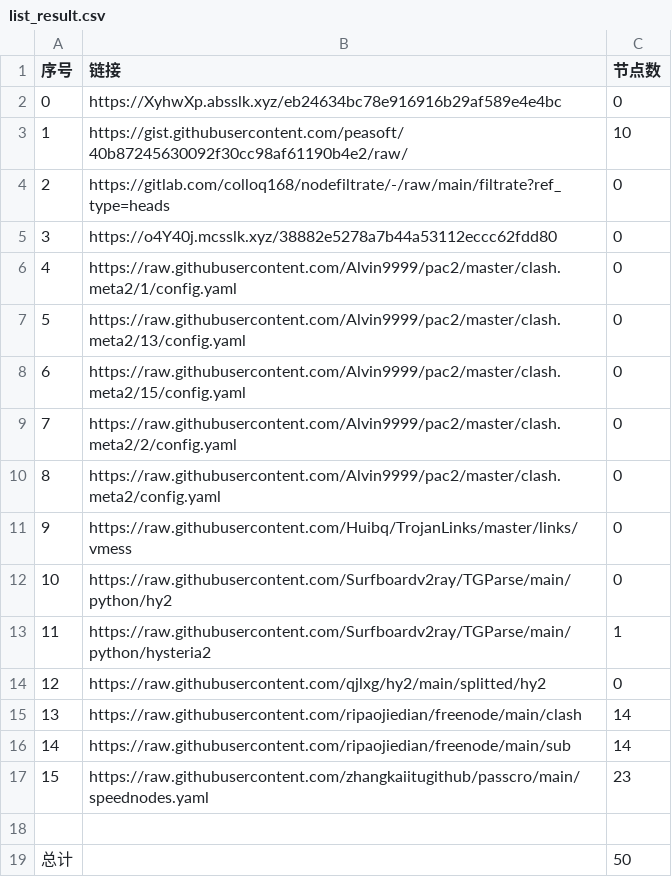
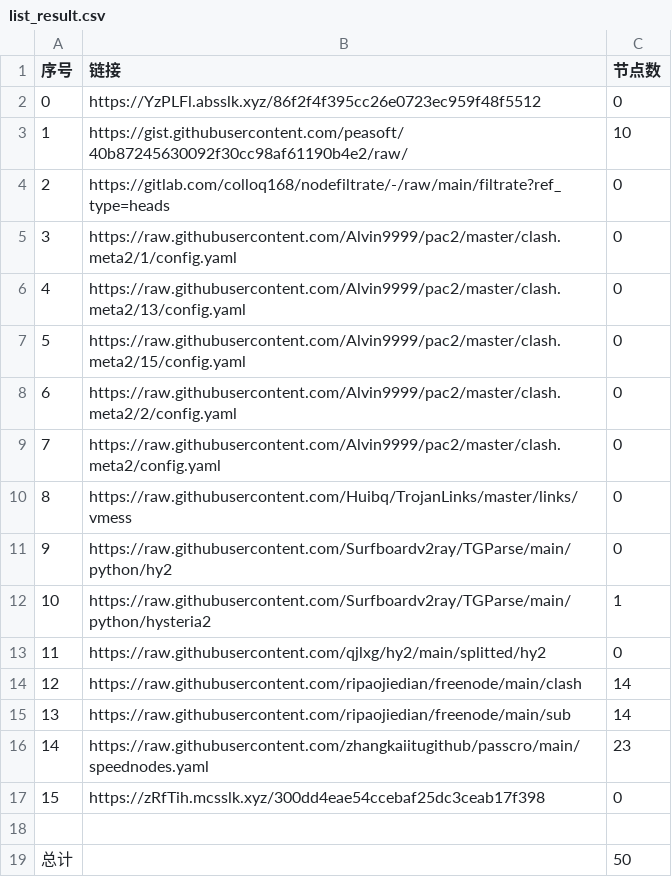
Before and after one commit to ohay5128/NoMoreWalls, a CSV file: list_result.csv, drawn as a sheet; removed rows and columns are numbered as before the commit, all else as after; the diff names each change by its address in the sheet, - before the commit and + after, or states it on an @@ line.

```diff
--- a/list_result.csv
+++ b/list_result.csv
-B2 (链接): https://XyhwXp.absslk.xyz/eb24634bc78e916916b29af589e4e4bc
+B2 (链接): https://YzPLFl.absslk.xyz/86f2f4f395cc26e0723ec959f48f5512
-row 5: 3 | https://o4Y40j.mcsslk.xyz/38882e5278a7b44a53112eccc62fdd80 | 0
@@ column A (序号) renumbered between rows 5 and 16 @@
+row 17: 15 | https://zRfTih.mcsslk.xyz/300dd4eae54ccebaf25dc3ceab17f398 | 0
```
Also changed, not shown: 15 other files.
